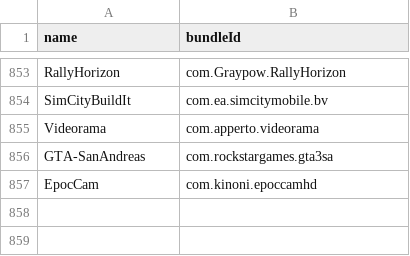
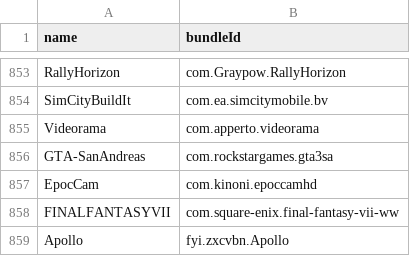
Before and after one commit to apptesters-org/Repo, a CSV file: bundleId.csv, drawn as a sheet; only a part is shown, gaps mark what is left out; the diff names each change by its address in the sheet, - before the commit and + after, or states it on an @@ line.

```diff
--- a/bundleId.csv
+++ b/bundleId.csv
+row 858: FINALFANTASYVII | com.square-enix.final-fantasy-vii-ww
+row 859: Apollo | fyi.zxcvbn.Apollo
```
Also changed, not shown: 4 other files.
